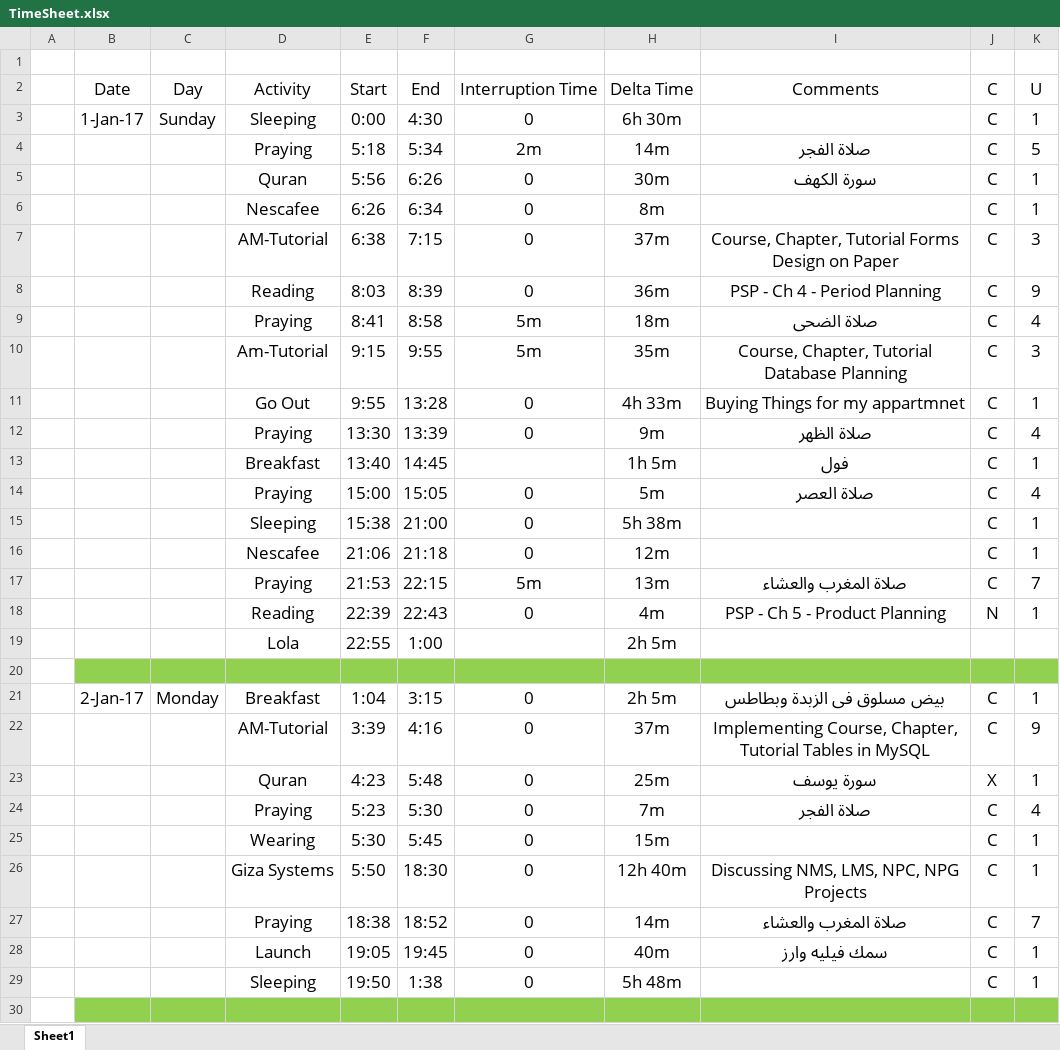
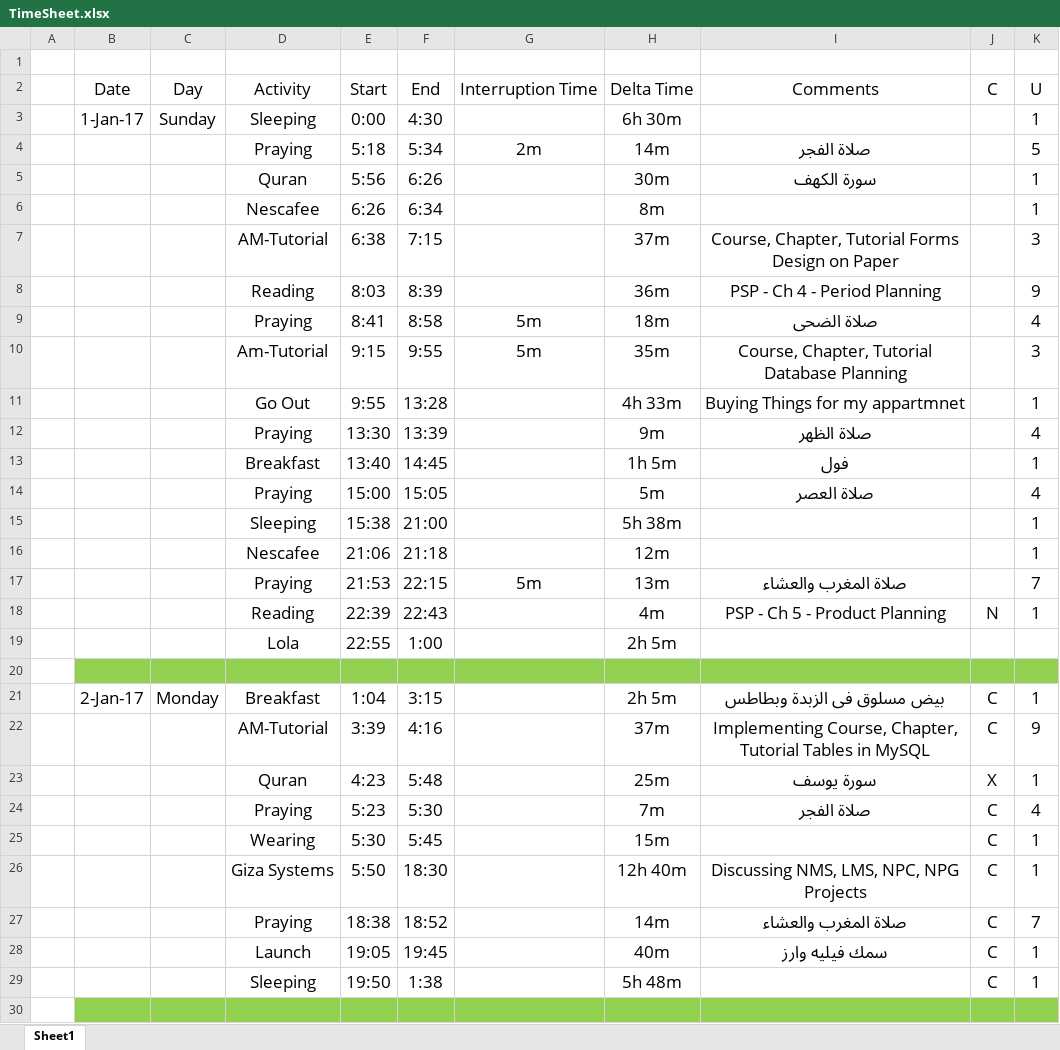
Before and after one commit to AhmedMater/AM-Tutoiral, an Excel workbook: TimeSheet.xlsx, sheet Sheet1, drawn as a sheet; only a part is shown; values as stored, in another font and other column widths than the file's, no borders; conditional formats and table styles not drawn; the diff covers the shown part only; the diff names each change by its address in the sheet, - before the commit and + after, or states it on an @@ line.

```diff
--- a/TimeSheet.xlsx (sheet Sheet1)
+++ b/TimeSheet.xlsx (sheet Sheet1)
-G3: 0
+G3: (empty)
-J3:J17: C
+J3:J17: (empty)
-G5:G8: 0
+G5:G8: (empty)
-G11:G12: 0
+G11:G12: (empty)
-G14:G16: 0
+G14:G16: (empty)
-G18: 0
+G18: (empty)
-G21:G29: 0
+G21:G29: (empty)
```
Also changed, not shown: 46 added rows, 12 removed rows, 1 moved row, 70 edited cells and cell formats elsewhere in this sheet.
